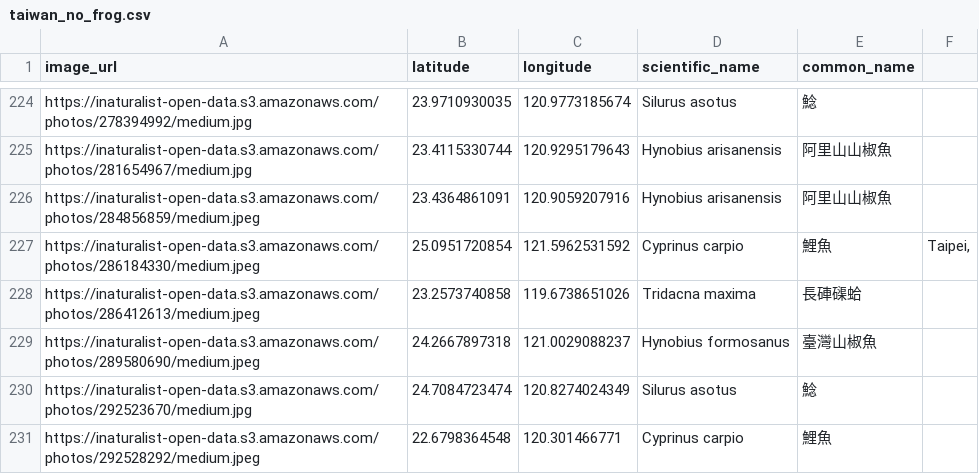
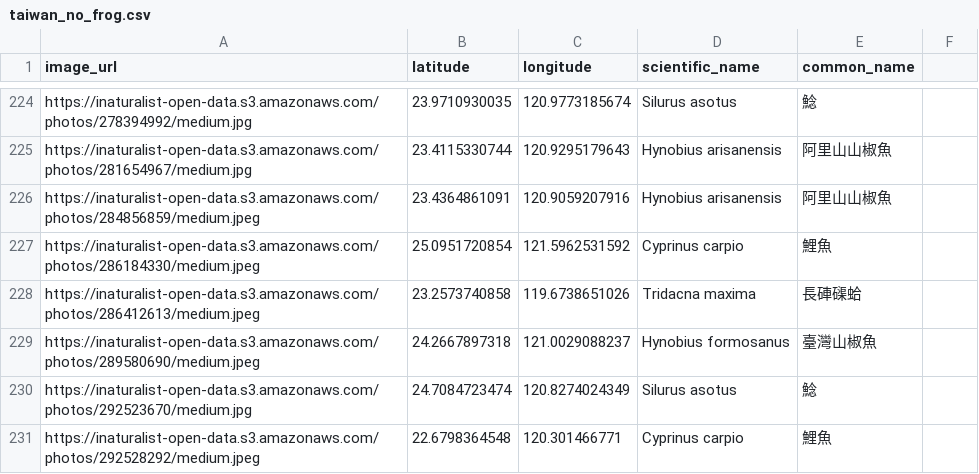
Before and after one commit to walkerhsu/NASA_private, a CSV file: water_app/assets/data/taiwan_no_frog.csv, drawn as a sheet; only a part is shown, gaps mark what is left out.

```diff
--- a/water_app/assets/data/taiwan_no_frog.csv
+++ b/water_app/assets/data/taiwan_no_frog.csv
@@ -226,3 +226,3 @@ https://inaturalist-open-data.s3.amazonaws.com/photos/281654967/medium.jpg,23.41
 https://inaturalist-open-data.s3.amazonaws.com/photos/284856859/medium.jpeg,23.4364861091,120.9059207916,Hynobius arisanensis,阿里山山椒魚
-https://inaturalist-open-data.s3.amazonaws.com/photos/286184330/medium.jpeg,25.0951720854,121.5962531592,Cyprinus carpio,鯉魚,"Taipei,"
+https://inaturalist-open-data.s3.amazonaws.com/photos/286184330/medium.jpeg,25.0951720854,121.5962531592,Cyprinus carpio,鯉魚
 https://inaturalist-open-data.s3.amazonaws.com/photos/286412613/medium.jpeg,23.2573740858,119.6738651026,Tridacna maxima,長硨磲蛤
```
Also changed, not shown: 14 other files.
